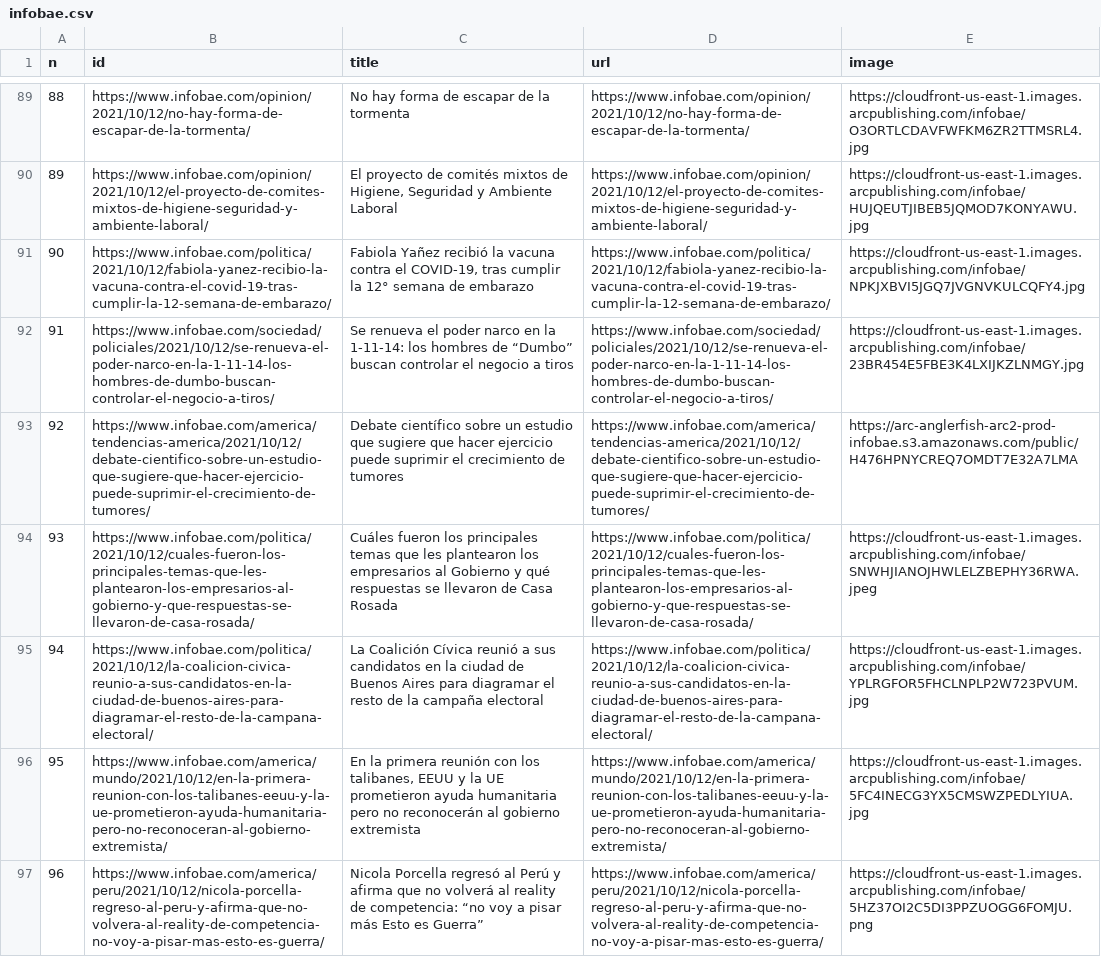
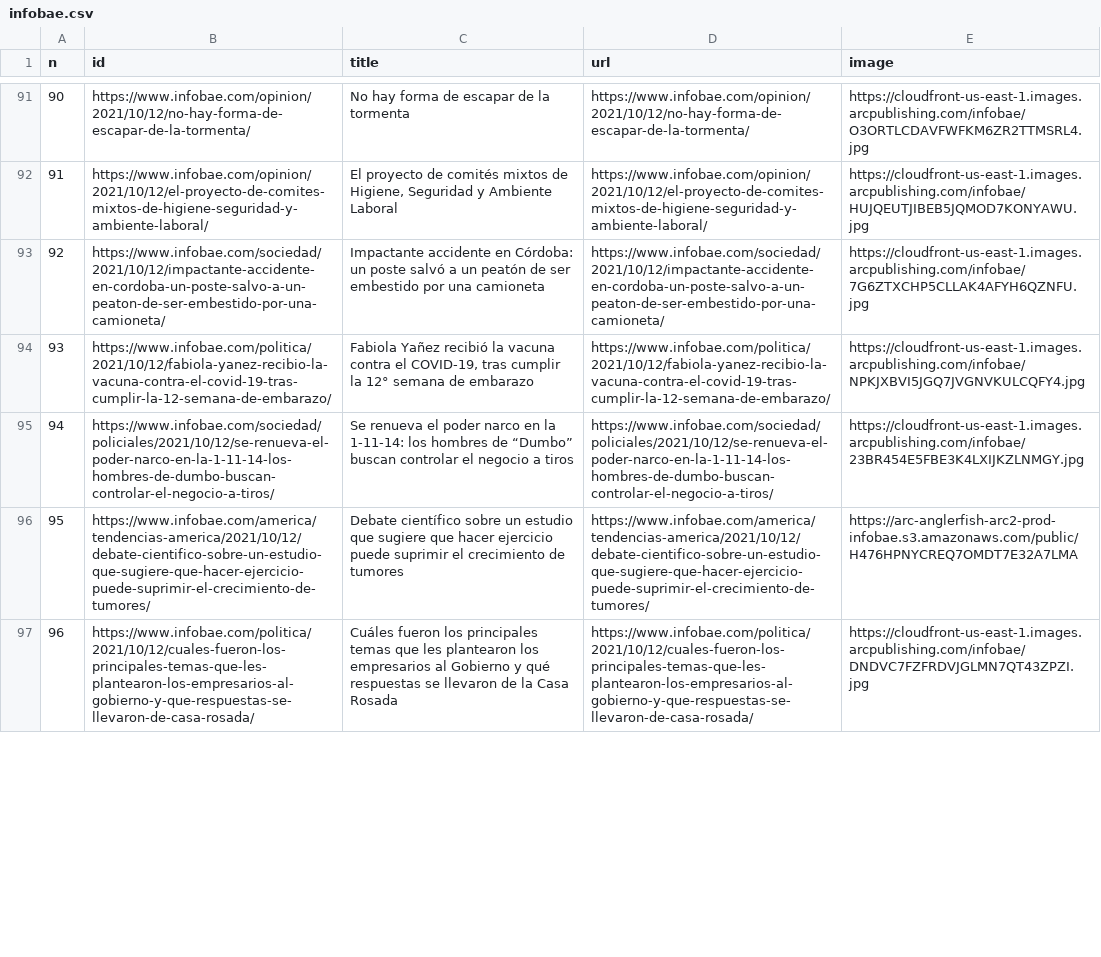
Before and after one commit to diffario/diarios, a CSV file: infobae.csv, drawn as a sheet; only a part is shown, gaps mark what is left out; removed rows and columns are numbered as before the commit, all else as after; the diff covers the shown part only; the diff names each change by its address in the sheet, - before the commit and + after, or states it on an @@ line.

```diff
--- a/infobae.csv
+++ b/infobae.csv
@@ column A (n) renumbered between rows 6 and 112 @@
+row 93: 92 | https://www.infobae.com/sociedad/2021/10/12/impactante-accidente-en-cordoba-un-poste-salvo-a-un-peaton-de-ser-embestido-por-una-camioneta/ | Impactante accidente en Córdoba: un poste salvó a un peatón de ser embestido por una camioneta | https://www.infobae.com/sociedad/2021/10/12/impactante-accidente-en-cordoba-un-poste-salvo-a-un-peaton-de-ser-embestido-por-una-camioneta/ | https://cloudfront-us-east-1.images.arcpublishing.com/infobae/7G6ZTXCHP5CLLAK4AFYH6QZNFU.jpg
-C97 (title): …llevaron de Casa Rosada
+C97 (title): …llevaron de la Casa Rosada
-E97 (image): https://cloudfront-us-east-1.images.arcpublishing.com/infobae/SNWHJIANOJHWLELZBEPHY36RWA.jpeg
+E97 (image): https://cloudfront-us-east-1.images.arcpublishing.com/infobae/DNDVC7FZFRDVJGLMN7QT43ZPZI.jpg
-row 95: 94 | https://www.infobae.com/politica/2021/10/12/la-coalicion-civica-reunio-a-sus-candidatos-en-la-ciudad-de-buenos-aires-para-diagramar-el-resto-de-la-campana-electoral/ | La Coalición Cívica reunió a sus candidatos en la ciudad de Buenos Aires para diagramar el resto de la campaña electoral | https://www.infobae.com/politica/2021/10/12/la-coalicion-civica-reunio-a-sus-candidatos-en-la-ciudad-de-buenos-aires-para-diagramar-el-resto-de-la-campana-electoral/ | https://cloudfront-us-east-1.images.arcpublishing.com/infobae/YPLRGFOR5FHCLNPLP2W723PVUM.jpg
-row 96: 95 | https://www.infobae.com/america/mundo/2021/10/12/en-la-primera-reunion-con-los-talibanes-eeuu-y-la-ue-prometieron-ayuda-humanitaria-pero-no-reconoceran-al-gobierno-extremista/ | En la primera reunión con los talibanes, EEUU y la UE prometieron ayuda humanitaria pero no reconocerán al gobierno extremista | https://www.infobae.com/america/mundo/2021/10/12/en-la-primera-reunion-con-los-talibanes-eeuu-y-la-ue-prometieron-ayuda-humanitaria-pero-no-reconoceran-al-gobierno-extremista/ | https://cloudfront-us-east-1.images.arcpublishing.com/infobae/5FC4INECG3YX5CMSWZPEDLYIUA.jpg
-row 97: 96 | https://www.infobae.com/america/peru/2021/10/12/nicola-porcella-regreso-al-peru-y-afirma-que-no-volvera-al-reality-de-competencia-no-voy-a-pisar-mas-esto-es-guerra/ | Nicola Porcella regresó al Perú y afirma que no volverá al reality de competencia: “no voy a pisar más Esto es Guerra” | https://www.infobae.com/america/peru/2021/10/12/nicola-porcella-regreso-al-peru-y-afirma-que-no-volvera-al-reality-de-competencia-no-voy-a-pisar-mas-esto-es-guerra/ | https://cloudfront-us-east-1.images.arcpublishing.com/infobae/5HZ37OI2C5DI3PPZUOGG6FOMJU.png
```
Also changed, not shown: 10 added rows, 6 removed rows, 4 moved rows and 6 edited cells elsewhere in this file, clarin.csv, lanacion.csv, 3 other files.
